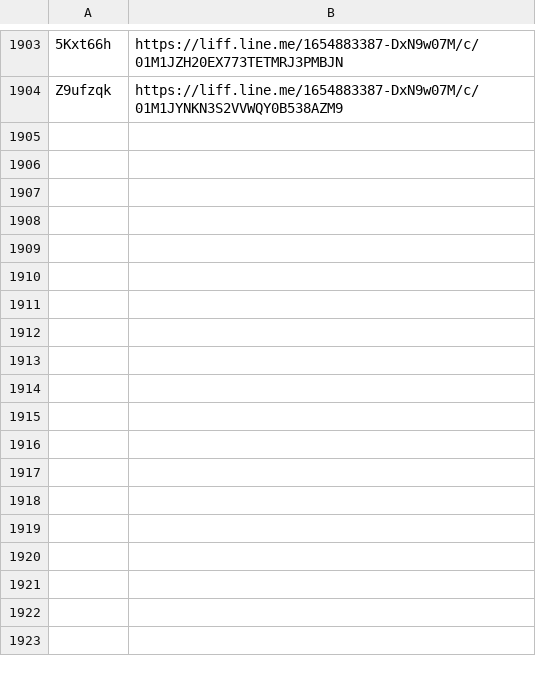
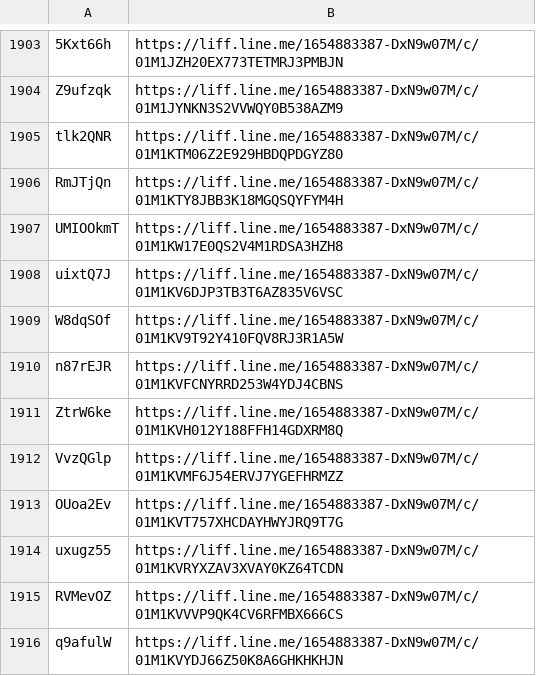
Before and after one commit to wowack7/beybuilder, a TSV file: data/draw/mapping.tsv, drawn as a sheet; only a part is shown, gaps mark what is left out; the diff names each change by its address in the sheet, - before the commit and + after, or states it on an @@ line.

Commit message:
chore(draw): 新竹巨城 9/4-9/5 抽選 12 筆（FB 粉專直掃）

```diff
--- a/data/draw/mapping.tsv
+++ b/data/draw/mapping.tsv
+row 1905: tlk2QNR | https://liff.line.me/1654883387-DxN9w07M/c/01M1KTM06Z2E929HBDQPDGYZ80
+row 1906: RmJTjQn | https://liff.line.me/1654883387-DxN9w07M/c/01M1KTY8JBB3K18MGQSQYFYM4H
+row 1907: UMIOOkmT | https://liff.line.me/1654883387-DxN9w07M/c/01M1KW17E0QS2V4M1RDSA3HZH8
+row 1908: uixtQ7J | https://liff.line.me/1654883387-DxN9w07M/c/01M1KV6DJP3TB3T6AZ835V6VSC
+row 1909: W8dqSOf | https://liff.line.me/1654883387-DxN9w07M/c/01M1KV9T92Y410FQV8RJ3R1A5W
+row 1910: n87rEJR | https://liff.line.me/1654883387-DxN9w07M/c/01M1KVFCNYRRD253W4YDJ4CBNS
+row 1911: ZtrW6ke | https://liff.line.me/1654883387-DxN9w07M/c/01M1KVH012Y188FFH14GDXRM8Q
+row 1912: VvzQGlp | https://liff.line.me/1654883387-DxN9w07M/c/01M1KVMF6J54ERVJ7YGEFHRMZZ
+row 1913: OUoa2Ev | https://liff.line.me/1654883387-DxN9w07M/c/01M1KVT757XHCDAYHWYJRQ9T7G
+row 1914: uxugz55 | https://liff.line.me/1654883387-DxN9w07M/c/01M1KVRYXZAV3XVAY0KZ64TCDN
+row 1915: RVMevOZ | https://liff.line.me/1654883387-DxN9w07M/c/01M1KVVVP9QK4CV6RFMBX666CS
+row 1916: q9afulW | https://liff.line.me/1654883387-DxN9w07M/c/01M1KVYDJ66Z50K8A6GHKHKHJN
```
Also changed, not shown: data/draw/item_seen.tsv, 3 other files.
